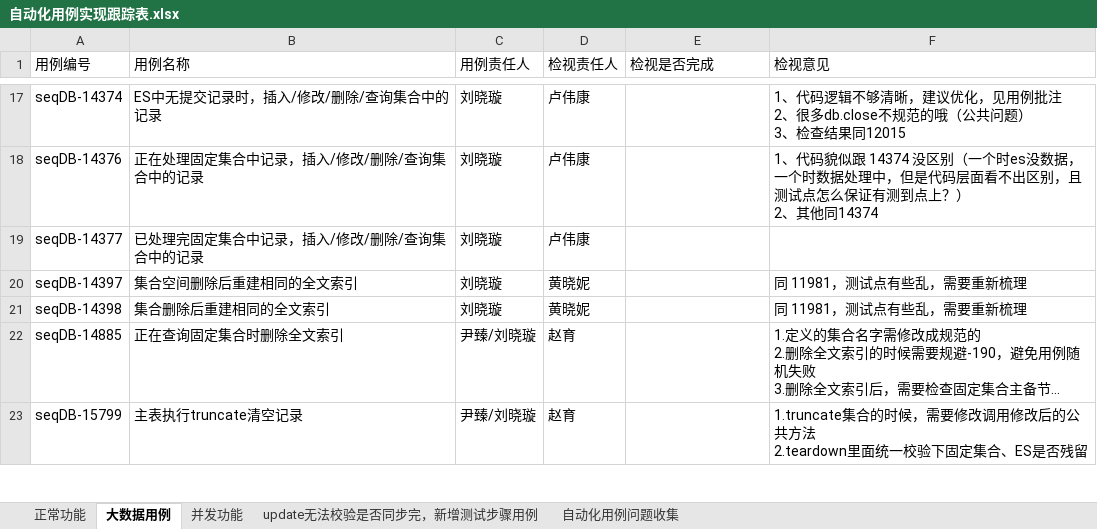
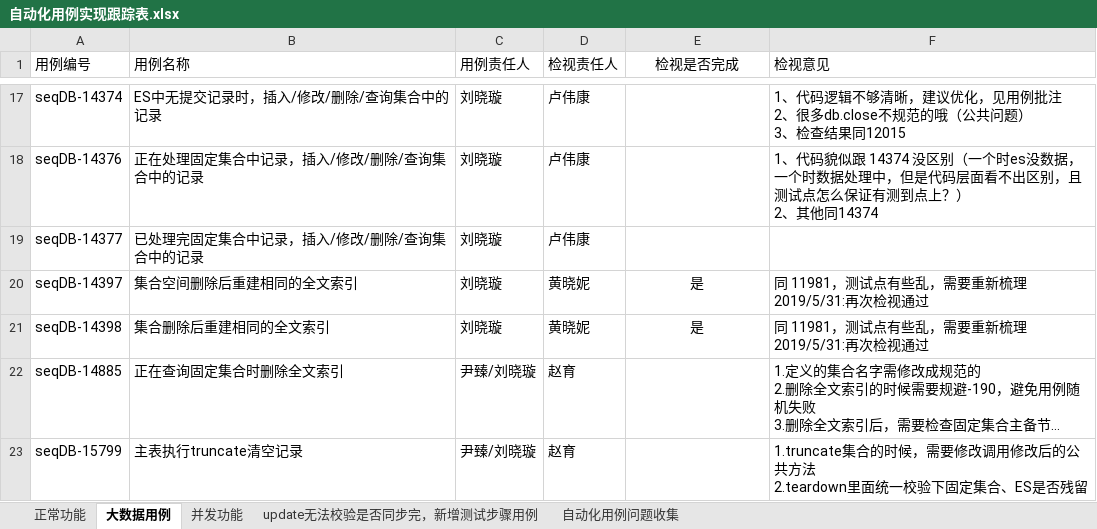
Before and after one commit to Vivian-hihi/SequoiaDB, an Excel workbook: internal_doc/05.测试设计/story/FullTextSearch/自动化用例实现跟踪表.xlsx, sheet 大数据用例, drawn as a sheet; only a part is shown, gaps mark what is left out; long unchanged cells end in …; values as stored, in another font and other column widths than the file's, no borders; ↵ is a line break in a cell; the diff covers the shown part only; the diff names each change by its address in the sheet, - before the commit and + after, or states it on an @@ line.

```diff
--- a/internal_doc/05.测试设计/story/FullTextSearch/自动化用例实现跟踪表.xlsx (sheet 大数据用例)
+++ b/internal_doc/05.测试设计/story/FullTextSearch/自动化用例实现跟踪表.xlsx (sheet 大数据用例)
-E1 alignment: left
+E1 alignment: center
-E20:E21 (检视是否完成): (empty)
+E20:E21 (检视是否完成): 是
-F20:F21 (检视意见): 同 11981，测试点有些乱，需要重新梳理
+F20:F21 (检视意见): 同 11981，测试点有些乱，需要重新梳理 ↵ 2019/5/31:再次检视通过
```
Also changed, not shown: 16 edited cells and cell formats elsewhere in this sheet, sheet 并发功能, hidden cells.
